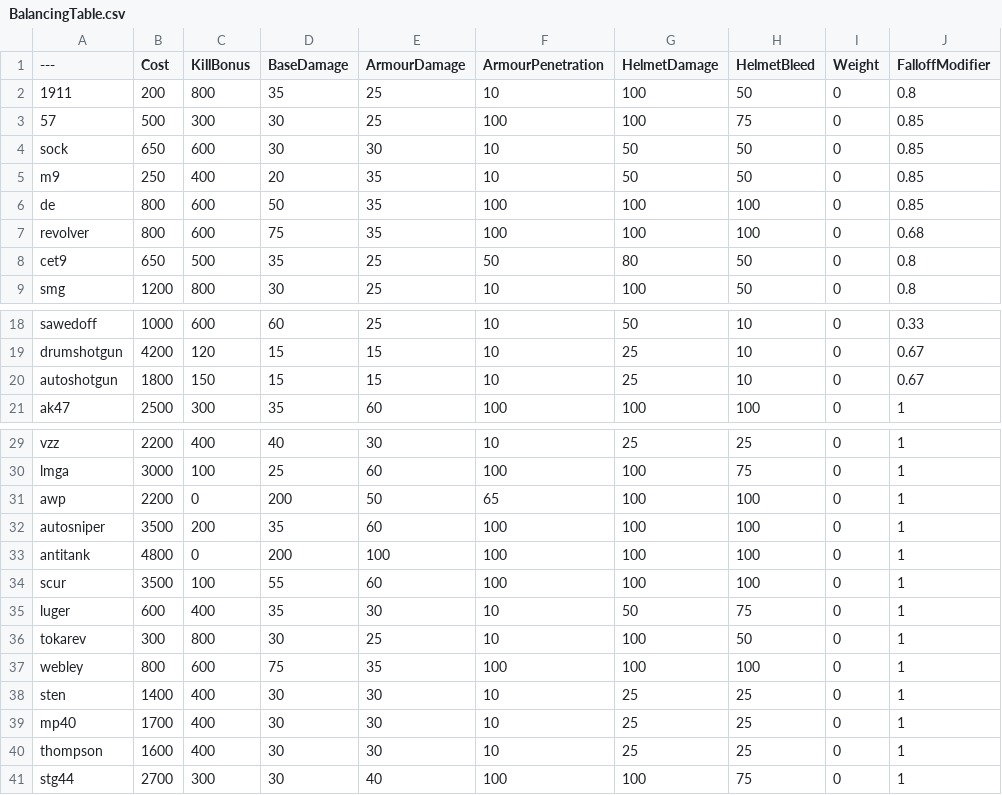
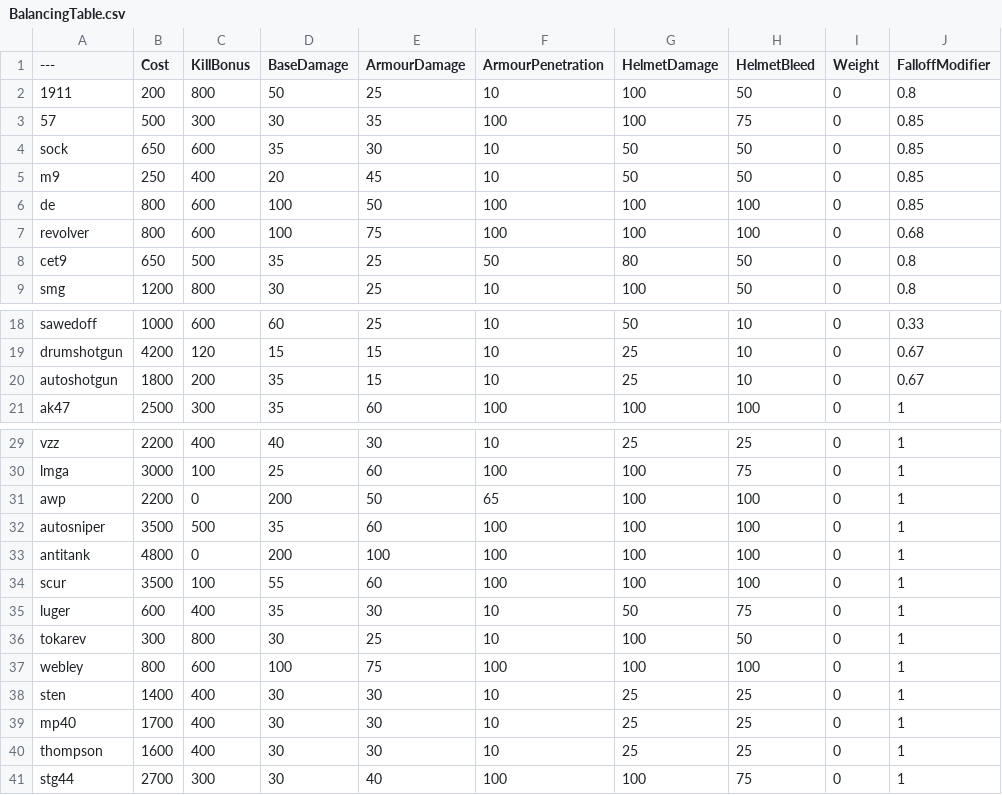
Before and after one commit to tempesto-eu/pavlovshack-balancingtable, a CSV file: BalancingTable.csv, drawn as a sheet; only a part is shown, gaps mark what is left out; the diff names each change by its address in the sheet, - before the commit and + after, or states it on an @@ line.

Commit message:
Update BalancingTable.csv

```diff
--- a/BalancingTable.csv
+++ b/BalancingTable.csv
-D2 (BaseDamage): 35
+D2 (BaseDamage): 50
-E3 (ArmourDamage): 25
+E3 (ArmourDamage): 35
-D4 (BaseDamage): 30
+D4 (BaseDamage): 35
-E5 (ArmourDamage): 35
+E5 (ArmourDamage): 45
-D6 (BaseDamage): 50
+D6 (BaseDamage): 100
-E6 (ArmourDamage): 35
+E6 (ArmourDamage): 50
-D7 (BaseDamage): 75
+D7 (BaseDamage): 100
-E7 (ArmourDamage): 35
+E7 (ArmourDamage): 75
-C20 (KillBonus): 150
+C20 (KillBonus): 200
-D20 (BaseDamage): 15
+D20 (BaseDamage): 35
-C32 (KillBonus): 200
+C32 (KillBonus): 500
-D37 (BaseDamage): 75
+D37 (BaseDamage): 100
-E37 (ArmourDamage): 35
+E37 (ArmourDamage): 75
```
